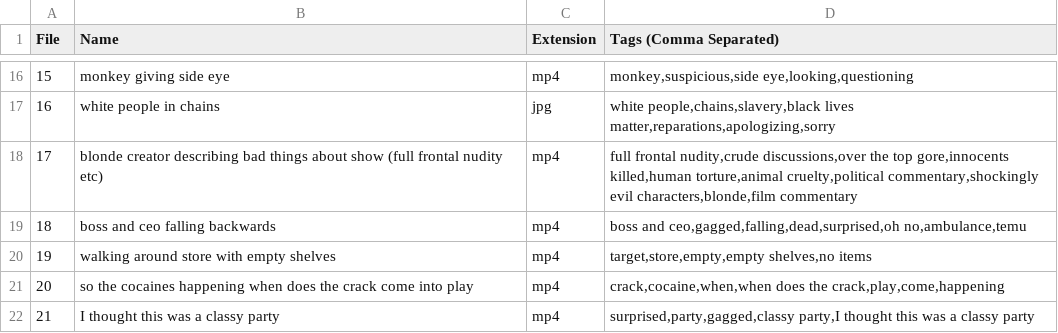
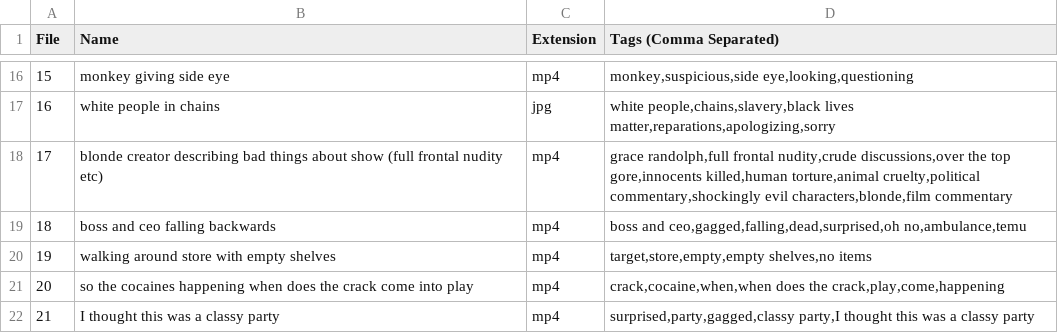
Before and after one commit to iffy-pi/reaction-meme-server, a CSV file: data/catalog.csv (was catalog.csv), drawn as a sheet; only a part is shown, gaps mark what is left out.

```diff
--- a/catalog.csv
+++ b/data/catalog.csv
@@ -17,3 +17,3 @@
 16,white people in chains,jpg,"white people,chains,slavery,black lives matter,reparations,apologizing,sorry"
-17,blonde creator describing bad things about show (full frontal nudity etc),mp4,"full frontal nudity,crude discussions,over the top gore,innocents killed,human torture,animal cruelty,political commentary,shockingly evil characters,blonde,film commentary"
+17,blonde creator describing bad things about show (full frontal nudity etc),mp4,"grace randolph,full frontal nudity,crude discussions,over the top gore,innocents killed,human torture,animal cruelty,political commentary,shockingly evil characters,blonde,film commentary"
 18,boss and ceo falling backwards,mp4,"boss and ceo,gagged,falling,dead,surprised,oh no,ambulance,temu"
```
Also changed, not shown: 10 other files.
